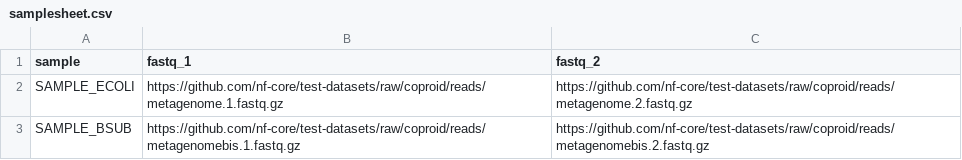
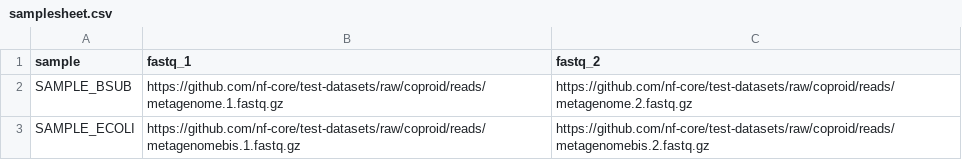
Before and after one commit to nf-core/coproid, a CSV file: assets/samplesheet.csv, drawn as a sheet.

```diff
--- a/assets/samplesheet.csv
+++ b/assets/samplesheet.csv
@@ -1,3 +1,3 @@
 sample,fastq_1,fastq_2
-SAMPLE_ECOLI,https://github.com/nf-core/test-datasets/raw/coproid/reads/metagenome.1.fastq.gz,https://github.com/nf-core/test-datasets/raw/coproid/reads/metagenome.2.fastq.gz
-SAMPLE_BSUB,https://github.com/nf-core/test-datasets/raw/coproid/reads/metagenomebis.1.fastq.gz,https://github.com/nf-core/test-datasets/raw/coproid/reads/metagenomebis.2.fastq.gz
+SAMPLE_BSUB,https://github.com/nf-core/test-datasets/raw/coproid/reads/metagenome.1.fastq.gz,https://github.com/nf-core/test-datasets/raw/coproid/reads/metagenome.2.fastq.gz
+SAMPLE_ECOLI,https://github.com/nf-core/test-datasets/raw/coproid/reads/metagenomebis.1.fastq.gz,https://github.com/nf-core/test-datasets/raw/coproid/reads/metagenomebis.2.fastq.gz
```
Also changed, not shown: 12 other files.
